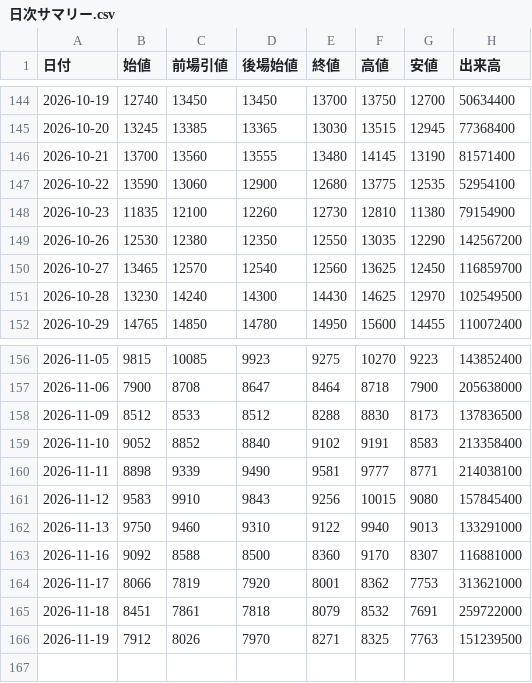
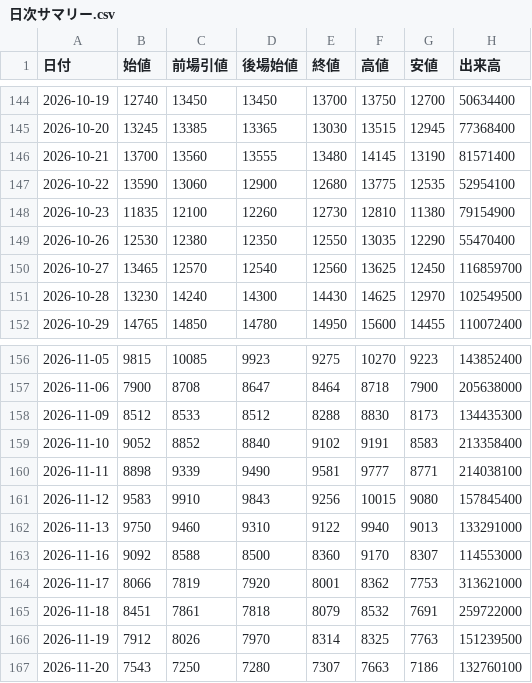
Before and after one commit to yayuta417/kioxia-stock-data, a CSV file: 日次サマリー.csv, drawn as a sheet; only a part is shown, gaps mark what is left out.

```diff
--- a/日次サマリー.csv
+++ b/日次サマリー.csv
@@ -148,3 +148,3 @@
 2026-10-23,11835,12100,12260,12730,12810,11380,79154900
-2026-10-26,12530,12380,12350,12550,13035,12290,142567200
+2026-10-26,12530,12380,12350,12550,13035,12290,55470400
 2026-10-27,13465,12570,12540,12560,13625,12450,116859700
@@ -157,3 +157,3 @@
 2026-11-06,7900,8708,8647,8464,8718,7900,205638000
-2026-11-09,8512,8533,8512,8288,8830,8173,137836500
+2026-11-09,8512,8533,8512,8288,8830,8173,134435300
 2026-11-10,9052,8852,8840,9102,9191,8583,213358400
@@ -162,5 +162,6 @@
 2026-11-13,9750,9460,9310,9122,9940,9013,133291000
-2026-11-16,9092,8588,8500,8360,9170,8307,116881000
+2026-11-16,9092,8588,8500,8360,9170,8307,114553000
 2026-11-17,8066,7819,7920,8001,8362,7753,313621000
 2026-11-18,8451,7861,7818,8079,8532,7691,259722000
-2026-11-19,7912,8026,7970,8271,8325,7763,151239500
+2026-11-19,7912,8026,7970,8314,8325,7763,151239500
+2026-11-20,7543,7250,7280,7307,7663,7186,132760100
```
Also changed, not shown: 1分足/285A_1分足_2026-11-09.csv, 1分足/285A_1分足_2026-11-16.csv, 6 other files.
